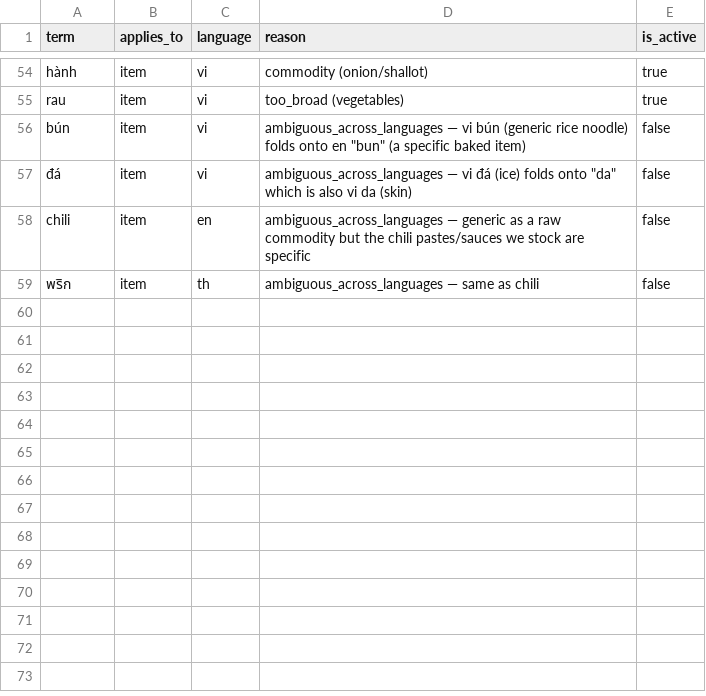
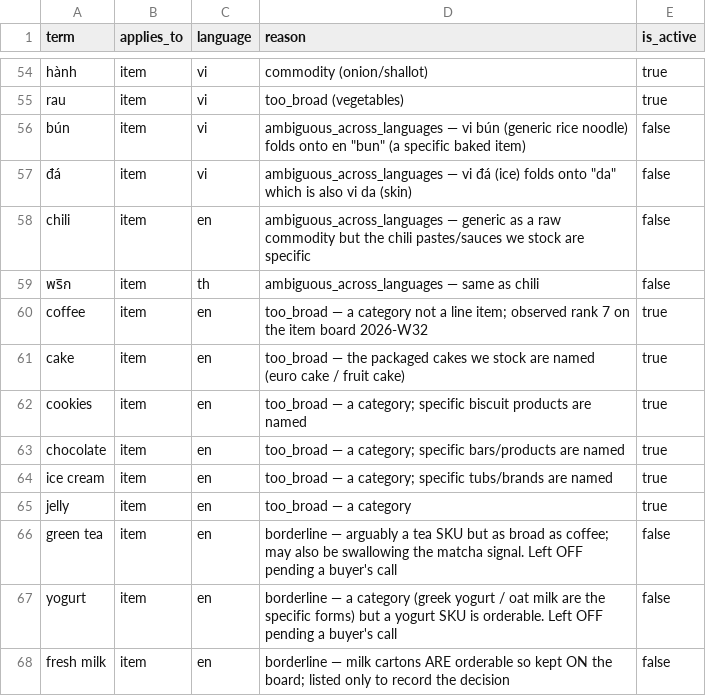
Before and after one commit to sira-ust/dbt-digital-data-platform, a CSV file: seeds/seed_social_generic_terms.csv, drawn as a sheet; only a part is shown, gaps mark what is left out; the diff names each change by its address in the sheet, - before the commit and + after, or states it on an @@ line.

Commit message:
social: stoplist the category-level tokens the item board surfaced
First real item board (2026-W32) spent ~5 of 20 slots on category tokens the
extraction prompt already forbids ("a CATEGORY, too broad to order"): coffee, cake,
cookies, chocolate, ice cream, jelly. Added to seed_social_generic_terms, which takes
effect on the next dbt build with no re-enrichment — the backstop earning its keep.

Chosen from the OBSERVED vocabulary, per the seed's own rule, not guessed: pulled the
item concepts with >= 6 mentions over the last 4 weeks and judged each against "could
a grocery or restaurant order this as a line item". That list is also why three
borderline calls are recorded as is_active=false rather than silently omitted —
green tea and yogurt are as broad as coffee but each has a plausible SKU form, and
fresh milk stays ON the board because milk cartons are orderable. They are in the file
so the decision isn't re-litigated; flip is_active to change it.

DELIBERATELY NOT stoplisted: matcha. It reads generic, but it is the strongest item
signal on the board (48 mentions over 4 weeks) and it resolves to a real SKU we stock,
MATCHA POWDER, at 0.94 confidence. The actual defect there is a DUPLICATE — "matcha"
and "matcha powder" occupy two separate slots pointing at the same SKU — so
suppressing it would throw away the signal instead of merging it. That merge is the
next change; stoplisting matcha would be the wrong fix for it.

Kept as legitimately orderable, for the record: fish sauce, oyster sauce, soy sauce,
chili paste, condensed milk, coconut water, kimchi, marshmallow, instant noodles,
มาม่า (Mama, a brand), ยูโร่เค้ก (Euro Cake, a brand), น้ำพริก, oat milk, greek yogurt.
EOF

```diff
--- a/seeds/seed_social_generic_terms.csv
+++ b/seeds/seed_social_generic_terms.csv
+row 60: coffee | item | en | too_broad — a category not a line item; observed rank 7 on the item board 2026-W32 | true
+row 61: cake | item | en | too_broad — the packaged cakes we stock are named (euro cake / fruit cake) | true
+row 62: cookies | item | en | too_broad — a category; specific biscuit products are named | true
+row 63: chocolate | item | en | too_broad — a category; specific bars/products are named | true
+row 64: ice cream | item | en | too_broad — a category; specific tubs/brands are named | true
+row 65: jelly | item | en | too_broad — a category | true
+row 66: green tea | item | en | borderline — arguably a tea SKU but as broad as coffee; may also be swallowing the matcha signal. Left OFF pending a buyer's call | false
+row 67: yogurt | item | en | borderline — a category (greek yogurt / oat milk are the specific forms) but a yogurt SKU is orderable. Left OFF pending a buyer's call | false
+row 68: fresh milk | item | en | borderline — milk cartons ARE orderable so kept ON the board; listed only to record the decision | false
```
